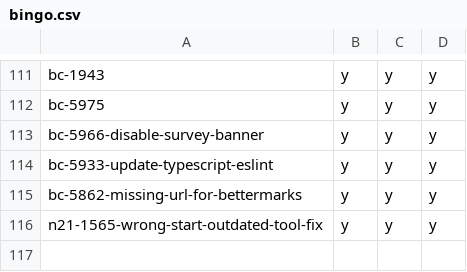
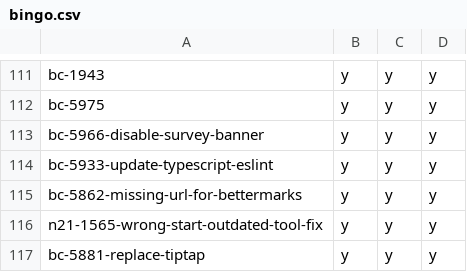
Before and after one commit to hpi-schul-cloud/dof_bingo, a CSV file: bingo.csv, drawn as a sheet; only a part is shown, gaps mark what is left out; the diff names each change by its address in the sheet, - before the commit and + after, or states it on an @@ line.

Commit message:
adding bc-5881-replace-tiptap on behalf of tbd

```diff
--- a/bingo.csv
+++ b/bingo.csv
+row 117: bc-5881-replace-tiptap | y | y | y
```
